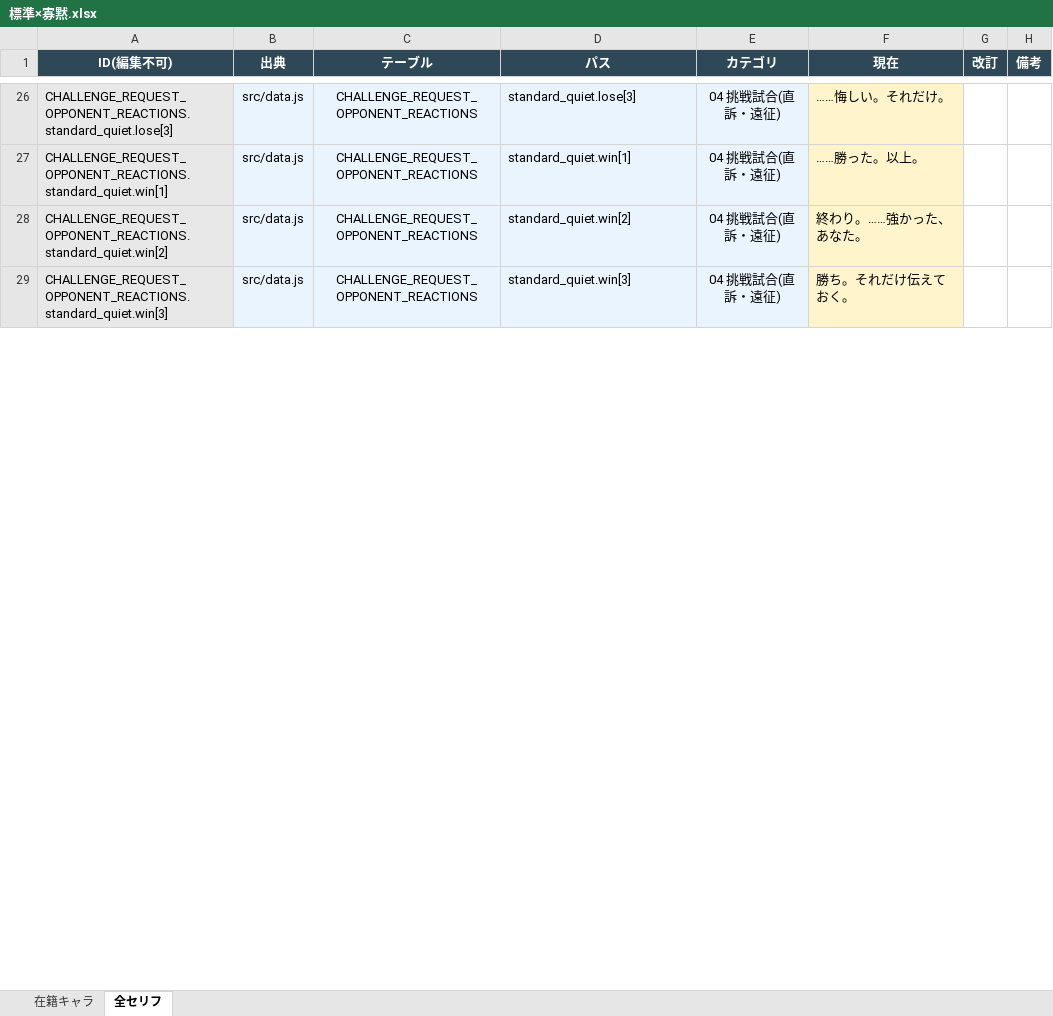
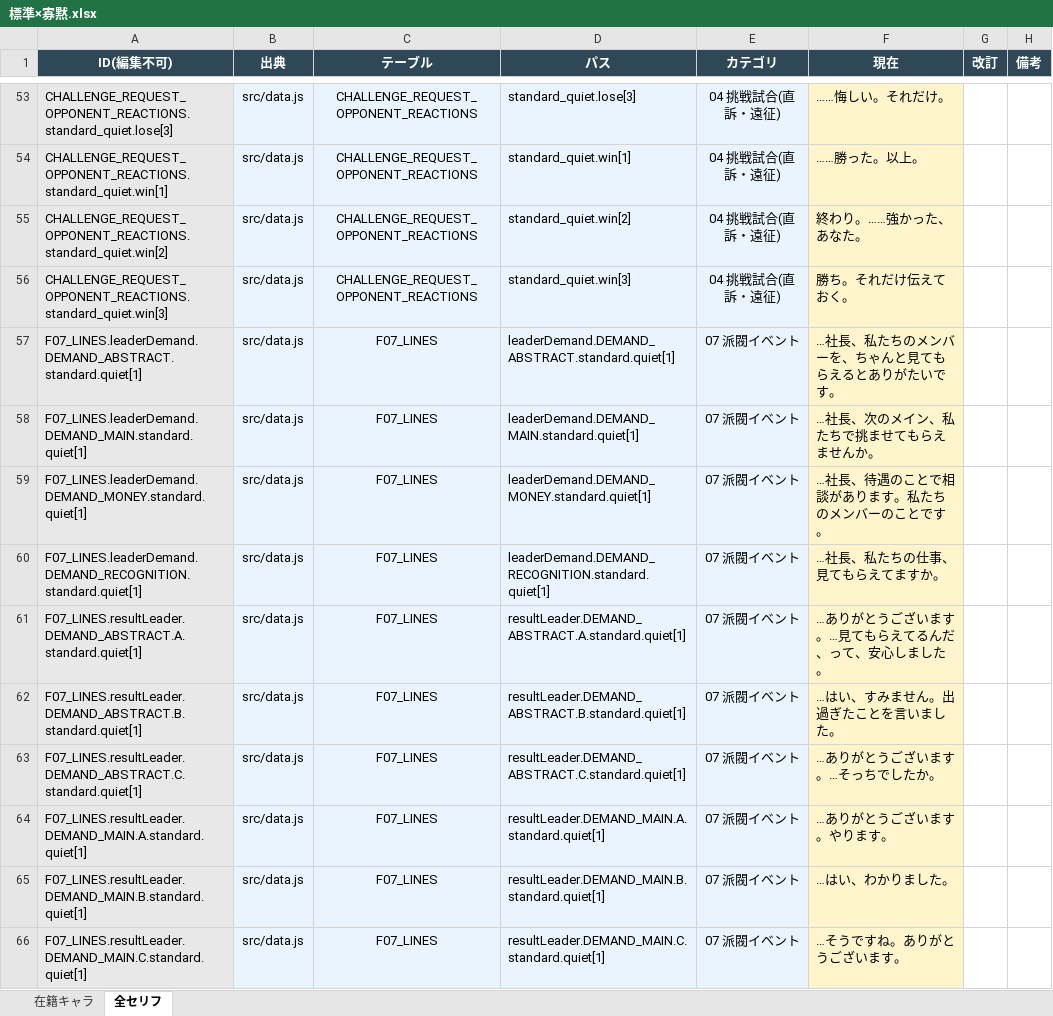
Before and after one commit to takoyaki-chan/wrestle-manager, an Excel workbook: セリフ編集/キャラタイプ別/標準×寡黙.xlsx, sheet 全セリフ, drawn as a sheet; only a part is shown, gaps mark what is left out; values as stored, in another font and other column widths than the file's, no borders; the diff covers the shown part only; the diff names each change by its address in the sheet, - before the commit and + after, or states it on an @@ line.

```diff
--- a/セリフ編集/キャラタイプ別/標準×寡黙.xlsx (sheet 全セリフ)
+++ b/セリフ編集/キャラタイプ別/標準×寡黙.xlsx (sheet 全セリフ)
+row 57: F07_LINES.leaderDemand.DEMAND_ABSTRACT.standard.quiet[1] | src/data.js | F07_LINES | leaderDemand.DEMAND_ABSTRACT.standard.quiet[1] | 07 派閥イベント | …社長、私たちのメンバーを、ちゃんと見てもらえるとありがたいです。
+row 58: F07_LINES.leaderDemand.DEMAND_MAIN.standard.quiet[1] | src/data.js | F07_LINES | leaderDemand.DEMAND_MAIN.standard.quiet[1] | 07 派閥イベント | …社長、次のメイン、私たちで挑ませてもらえませんか。
+row 59: F07_LINES.leaderDemand.DEMAND_MONEY.standard.quiet[1] | src/data.js | F07_LINES | leaderDemand.DEMAND_MONEY.standard.quiet[1] | 07 派閥イベント | …社長、待遇のことで相談があります。私たちのメンバーのことです。
+row 60: F07_LINES.leaderDemand.DEMAND_RECOGNITION.standard.quiet[1] | src/data.js | F07_LINES | leaderDemand.DEMAND_RECOGNITION.standard.quiet[1] | 07 派閥イベント | …社長、私たちの仕事、見てもらえてますか。
+row 61: F07_LINES.resultLeader.DEMAND_ABSTRACT.A.standard.quiet[1] | src/data.js | F07_LINES | resultLeader.DEMAND_ABSTRACT.A.standard.quiet[1] | 07 派閥イベント | …ありがとうございます。…見てもらえてるんだ、って、安心しました。
+row 62: F07_LINES.resultLeader.DEMAND_ABSTRACT.B.standard.quiet[1] | src/data.js | F07_LINES | resultLeader.DEMAND_ABSTRACT.B.standard.quiet[1] | 07 派閥イベント | …はい、すみません。出過ぎたことを言いました。
+row 63: F07_LINES.resultLeader.DEMAND_ABSTRACT.C.standard.quiet[1] | src/data.js | F07_LINES | resultLeader.DEMAND_ABSTRACT.C.standard.quiet[1] | 07 派閥イベント | …ありがとうございます。…そっちでしたか。
+row 64: F07_LINES.resultLeader.DEMAND_MAIN.A.standard.quiet[1] | src/data.js | F07_LINES | resultLeader.DEMAND_MAIN.A.standard.quiet[1] | 07 派閥イベント | …ありがとうございます。やります。
+row 65: F07_LINES.resultLeader.DEMAND_MAIN.B.standard.quiet[1] | src/data.js | F07_LINES | resultLeader.DEMAND_MAIN.B.standard.quiet[1] | 07 派閥イベント | …はい、わかりました。
+row 66: F07_LINES.resultLeader.DEMAND_MAIN.C.standard.quiet[1] | src/data.js | F07_LINES | resultLeader.DEMAND_MAIN.C.standard.quiet[1] | 07 派閥イベント | …そうですね。ありがとうございます。
```
Also changed, not shown: 80 added rows and 40 edited cells elsewhere in this sheet, セリフ編集/その他セリフ/07b-派閥イベント.xlsx, セリフ編集/キャラタイプ別/標準×お気楽.xlsx, 51 other files.
